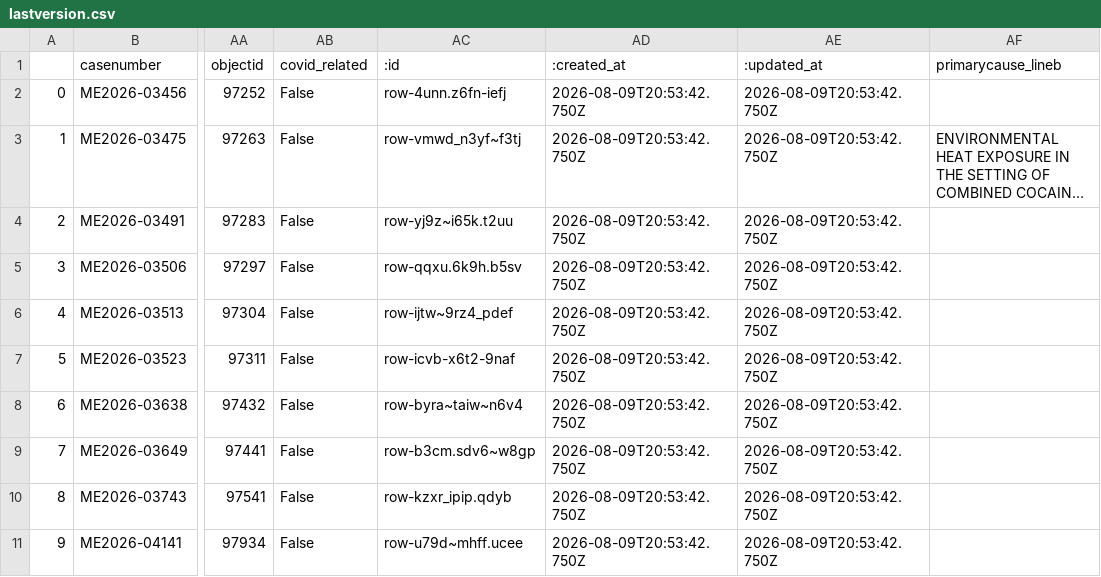
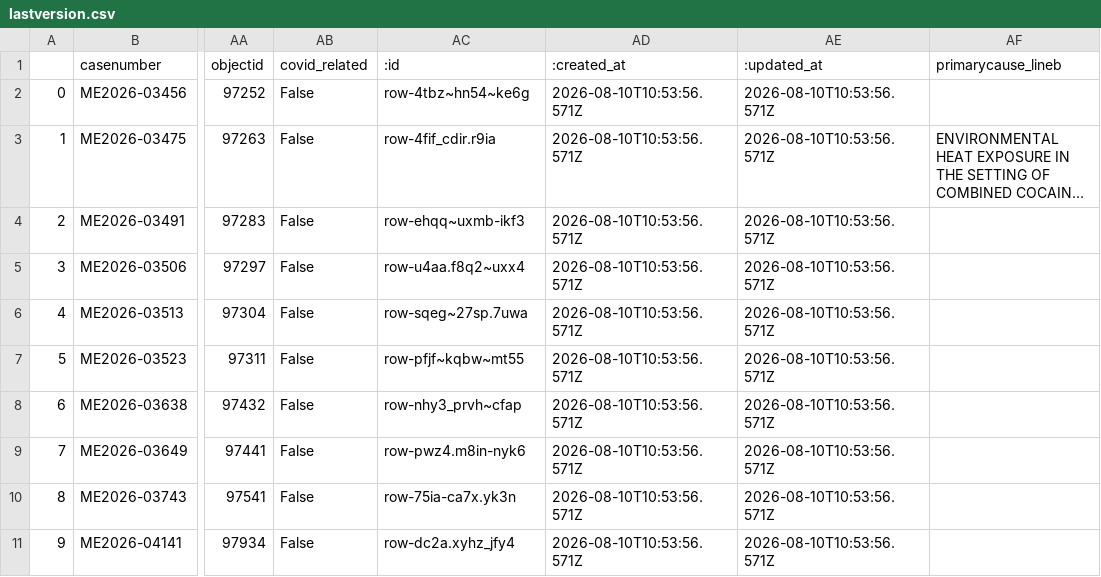
Before and after one commit to cam-rodriguez/cpm_heatbot, a CSV file: data/archive/lastversion.csv, drawn as a sheet; only a part is shown, gaps mark what is left out; long unchanged cells end in …; the diff names each change by its address in the sheet, - before the commit and + after, or states it on an @@ line.

```diff
--- a/data/archive/lastversion.csv
+++ b/data/archive/lastversion.csv
-AC2 (:id): row-4unn.z6fn-iefj
+AC2 (:id): row-4tbz~hn54~ke6g
-AD2:AD11 (:created_at): 2026-08-09T20:53:42.750Z
+AD2:AD11 (:created_at): 2026-08-10T10:53:56.571Z
-AE2:AE11 (:updated_at): 2026-08-09T20:53:42.750Z
+AE2:AE11 (:updated_at): 2026-08-10T10:53:56.571Z
-AC3 (:id): row-vmwd_n3yf~f3tj
+AC3 (:id): row-4fif_cdir.r9ia
-AC4 (:id): row-yj9z~i65k.t2uu
+AC4 (:id): row-ehqq~uxmb-ikf3
-AC5 (:id): row-qqxu.6k9h.b5sv
+AC5 (:id): row-u4aa.f8q2~uxx4
-AC6 (:id): row-ijtw~9rz4_pdef
+AC6 (:id): row-sqeg~27sp.7uwa
-AC7 (:id): row-icvb-x6t2-9naf
+AC7 (:id): row-pfjf~kqbw~mt55
-AC8 (:id): row-byra~taiw~n6v4
+AC8 (:id): row-nhy3_prvh~cfap
-AC9 (:id): row-b3cm.sdv6~w8gp
+AC9 (:id): row-pwz4.m8in-nyk6
-AC10 (:id): row-kzxr_ipip.qdyb
+AC10 (:id): row-75ia-ca7x.yk3n
-AC11 (:id): row-u79d~mhff.ucee
+AC11 (:id): row-dc2a.xyhz_jfy4
```
Also changed, not shown: data/all_heatdeaths.csv.
